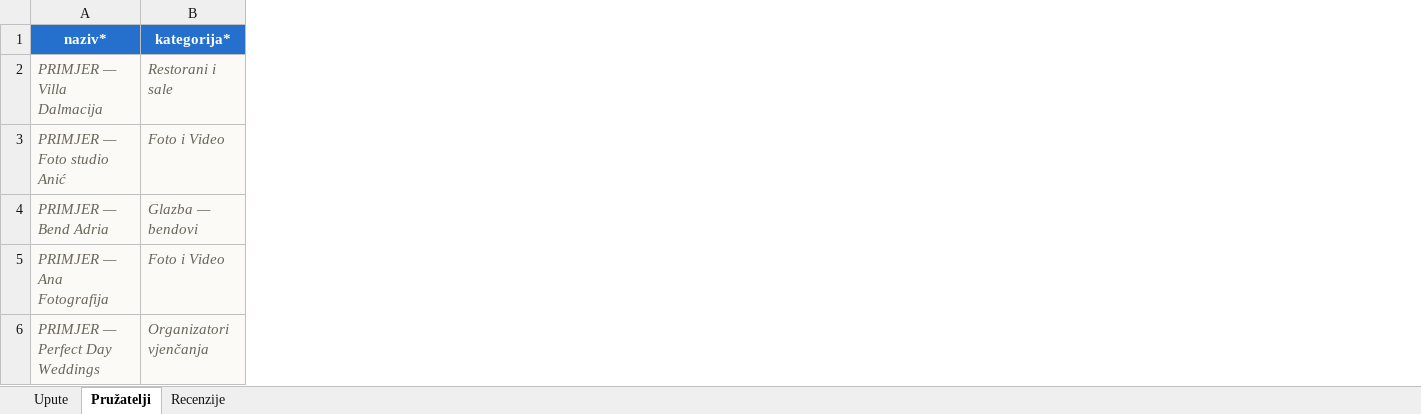
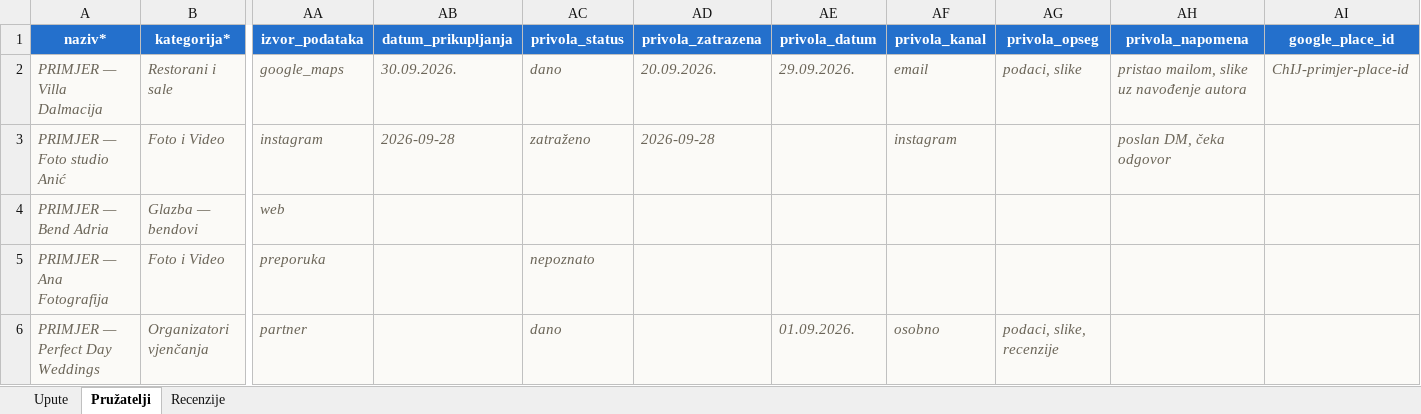
Before and after one commit to MandriloST/WediPlan2, an Excel workbook: data/vendors-template.xlsx, sheet Pružatelji, drawn as a sheet; only a part is shown, gaps mark what is left out; values as stored, in another font and other column widths than the file's, no borders; the diff names each change by its address in the sheet, - before the commit and + after, or states it on an @@ line.

```diff
--- a/data/vendors-template.xlsx (sheet Pružatelji)
+++ b/data/vendors-template.xlsx (sheet Pružatelji)
+column AA (izvor_podataka), rows 2-6: google_maps | instagram | web | preporuka | partner
+column AB (datum_prikupljanja), rows 2-3: 30.09.2026. | 2026-09-28
+column AC (privola_status), rows 2-6: dano | zatraženo |  | nepoznato | dano
+column AD (privola_zatrazena), rows 2-3: 20.09.2026. | 2026-09-28
+column AE (privola_datum), rows 2-6: 29.09.2026. |  |  |  | 01.09.2026.
+column AF (privola_kanal), rows 2-6: email | instagram |  |  | osobno
+column AG (privola_opseg), rows 2-6: podaci, slike |  |  |  | podaci, slike, recenzije
+column AH (privola_napomena), rows 2-3: pristao mailom, slike uz navođenje autora | poslan DM, čeka odgovor
+column AI (google_place_id), row 2: ChIJ-primjer-place-id
```
Also changed, not shown: sheet Upute, 21 other files.
